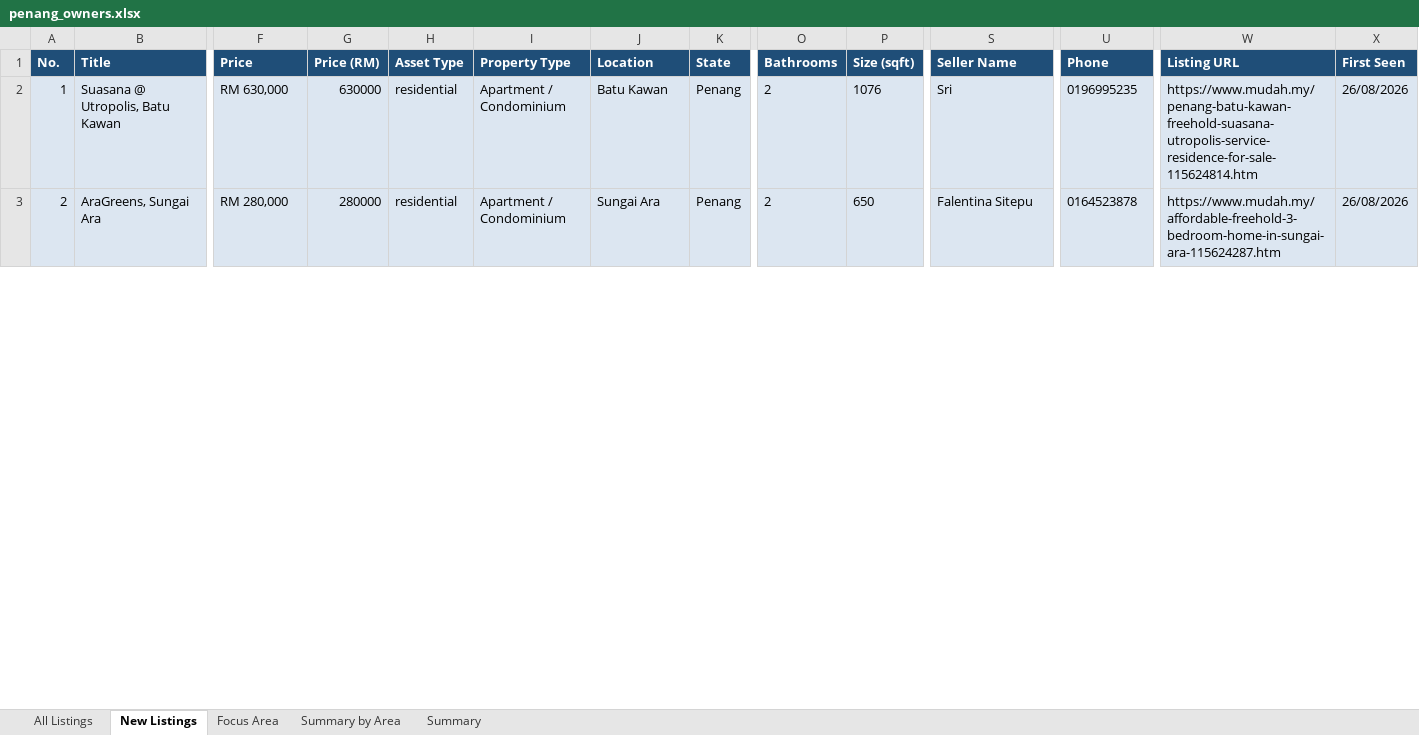
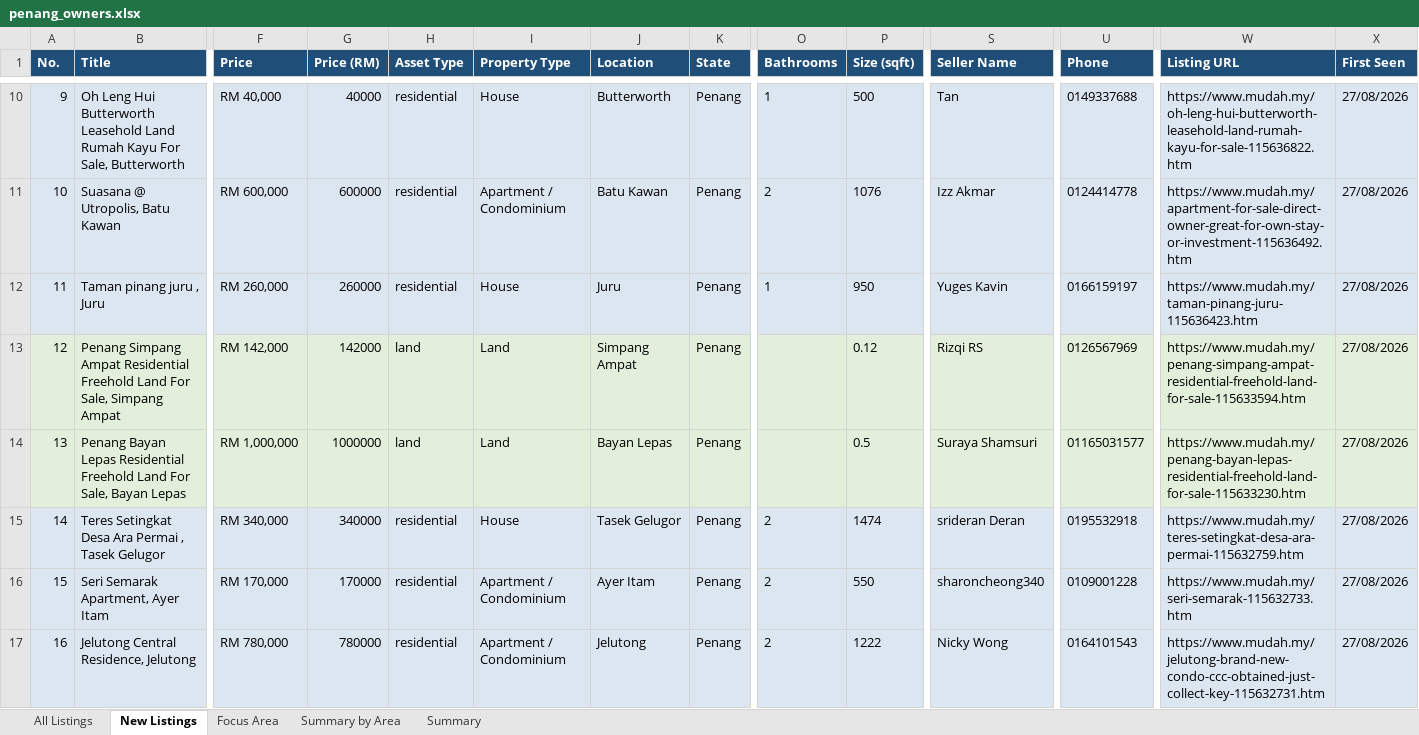
Before and after one commit to zac8632/zap8632, an Excel workbook: scripts/listings-pipeline/penang_owners.xlsx, sheet New Listings, drawn as a sheet; only a part is shown, gaps mark what is left out; values as stored, in another font and other column widths than the file's, no borders; conditional formats not drawn; addresses are those after the commit; rows hold the shown columns only; the diff covers the shown part only; the diff names each change by its address in the sheet, - before the commit and + after, or states it on an @@ line.

```diff
--- a/scripts/listings-pipeline/penang_owners.xlsx (sheet New Listings)
+++ b/scripts/listings-pipeline/penang_owners.xlsx (sheet New Listings)
+row 10: 9 | Oh Leng Hui Butterworth Leasehold Land Rumah Kayu For Sale, Butterworth | RM 40,000 | 40000 | residential | House | Butterworth | Penang | 1 | 500 | Tan | 0149337688 | https://www.mudah.my/oh-leng-hui-butterworth-leasehold-land-rumah-kayu-for-sale-115636822.htm | 27/08/2026
@@ column A (No.) renumbered between rows 11 and 76 @@
-F11 (Price): RM 630,000
+F11 (Price): RM 600,000
-G11 (Price (RM)): 630000
+G11 (Price (RM)): 600000
-S11 (Seller Name): Sri
+S11 (Seller Name): Izz Akmar
-U11 (Phone): 0196995235
+U11 (Phone): 0124414778
-W11 (Listing URL): https://www.mudah.my/penang-batu-kawan-freehold-suasana-utropolis-service-residence-for-sale-115624814.htm
+W11 (Listing URL): https://www.mudah.my/apartment-for-sale-direct-owner-great-for-own-stay-or-investment-115636492.htm
-X11 (First Seen): 26/08/2026
+X11 (First Seen): 27/08/2026
+row 12: 11 | Taman pinang juru , Juru | RM 260,000 | 260000 | residential | House | Juru | Penang | 1 | 950 | Yuges Kavin | 0166159197 | https://www.mudah.my/taman-pinang-juru-115636423.htm | 27/08/2026
+row 13: 12 | Penang Simpang Ampat Residential Freehold Land For Sale, Simpang Ampat | RM 142,000 | 142000 | land | Land | Simpang Ampat | Penang |  | 0.12 | Rizqi RS | 0126567969 | https://www.mudah.my/penang-simpang-ampat-residential-freehold-land-for-sale-115633594.htm | 27/08/2026
+row 14: 13 | Penang Bayan Lepas Residential Freehold Land For Sale, Bayan Lepas | RM 1,000,000 | 1000000 | land | Land | Bayan Lepas | Penang |  | 0.5 | Suraya Shamsuri | 01165031577 | https://www.mudah.my/penang-bayan-lepas-residential-freehold-land-for-sale-115633230.htm | 27/08/2026
+row 15: 14 | Teres Setingkat Desa Ara Permai , Tasek Gelugor | RM 340,000 | 340000 | residential | House | Tasek Gelugor | Penang | 2 | 1474 | srideran Deran | 0195532918 | https://www.mudah.my/teres-setingkat-desa-ara-permai-115632759.htm | 27/08/2026
+row 16: 15 | Seri Semarak Apartment, Ayer Itam | RM 170,000 | 170000 | residential | Apartment / Condominium | Ayer Itam | Penang | 2 | 550 | sharoncheong340 | 0109001228 | https://www.mudah.my/seri-semarak-115632733.htm | 27/08/2026
-B17 (Title): AraGreens, Sungai Ara
+B17 (Title): Jelutong Central Residence, Jelutong
-F17 (Price): RM 280,000
+F17 (Price): RM 780,000
-G17 (Price (RM)): 280000
+G17 (Price (RM)): 780000
-J17 (Location): Sungai Ara
+J17 (Location): Jelutong
-P17 (Size (sqft)): 650
+P17 (Size (sqft)): 1222
-S17 (Seller Name): Falentina Sitepu
+S17 (Seller Name): Nicky Wong
-U17 (Phone): 0164523878
+U17 (Phone): 0164101543
-W17 (Listing URL): https://www.mudah.my/affordable-freehold-3-bedroom-home-in-sungai-ara-115624287.htm
+W17 (Listing URL): https://www.mudah.my/jelutong-brand-new-condo-ccc-obtained-just-collect-key-115632731.htm
-X17 (First Seen): 26/08/2026
+X17 (First Seen): 27/08/2026
```
Also changed, not shown: 41 added rows, 26 removed rows and 238 edited cells elsewhere in this sheet, sheet All Listings, sheet Focus Area, sheet Summary by Area, sheet Summary, hidden cells, 1 other file.
